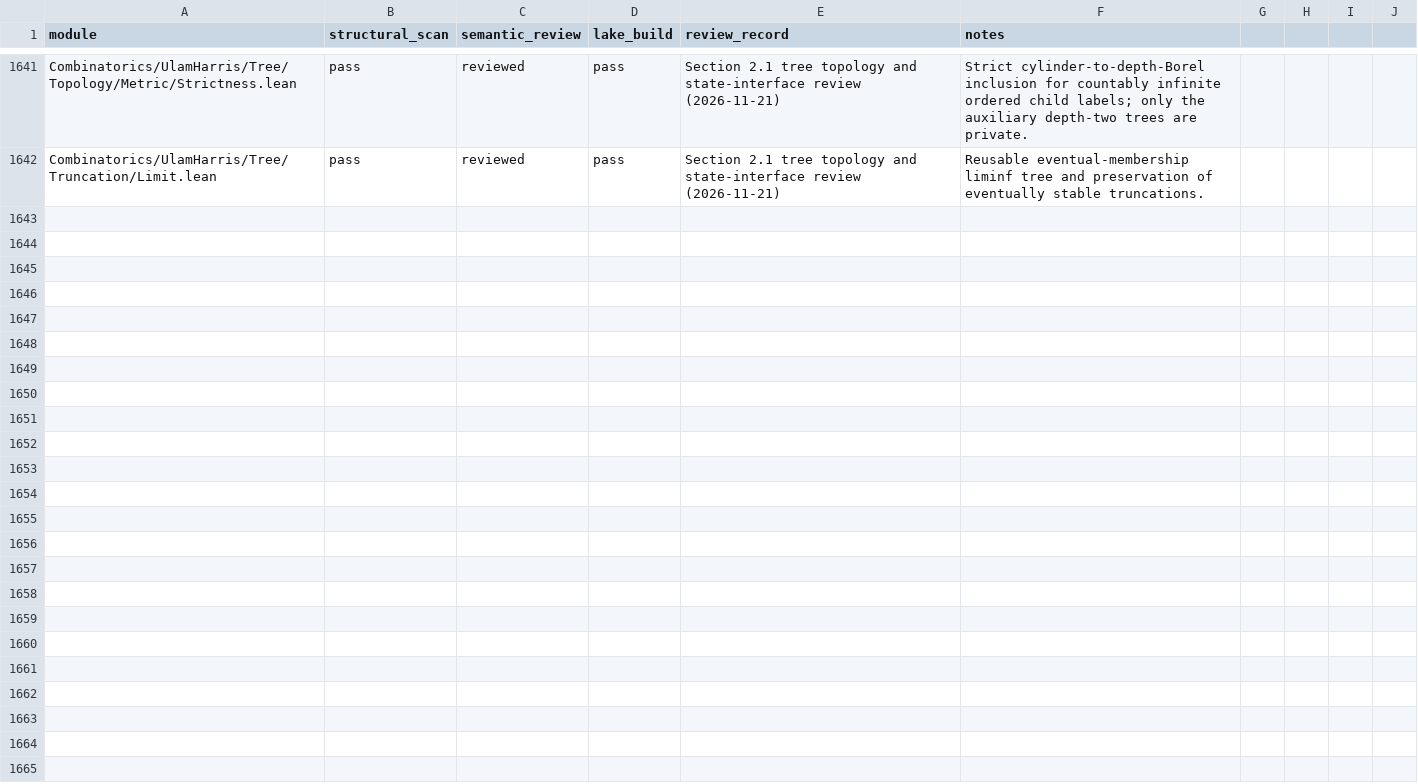
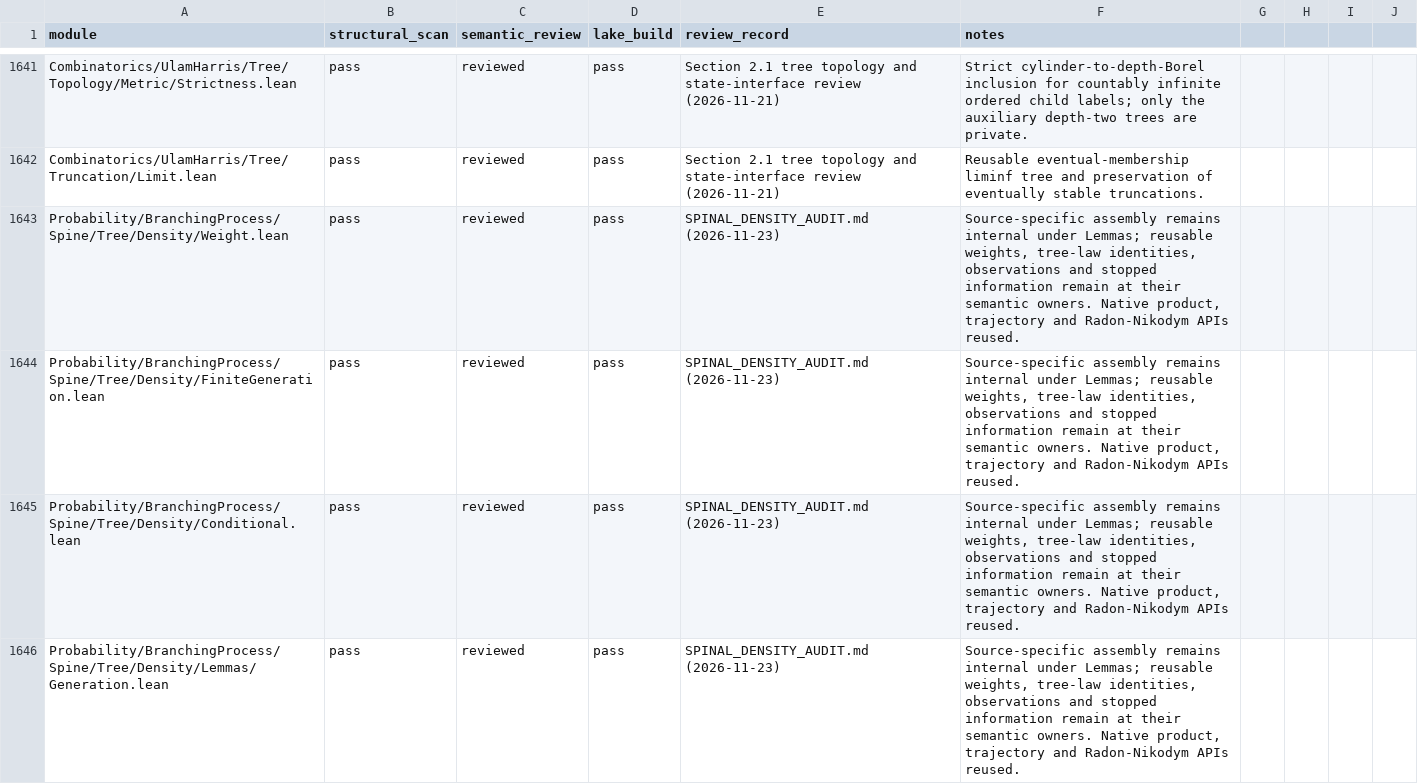
Before and after one commit to maix00/BranchingProcess, a CSV file: docs/architecture/MODULE_AUDIT_LEDGER.csv, drawn as a sheet; only a part is shown, gaps mark what is left out; the diff covers the shown part only; the diff names each change by its address in the sheet, - before the commit and + after, or states it on an @@ line.

Commit message:
Expose the realized spine addresses and finish the general spinal decomposition interface

```diff
--- a/docs/architecture/MODULE_AUDIT_LEDGER.csv
+++ b/docs/architecture/MODULE_AUDIT_LEDGER.csv
+row 1643: Probability/BranchingProcess/Spine/Tree/Density/Weight.lean | pass | reviewed | pass | SPINAL_DENSITY_AUDIT.md (2026-11-23) | Source-specific assembly remains internal under Lemmas; reusable weights, tree-law identities, observations and stopped information remain at their semantic owners. Native product, trajectory and Radon-Nikodym APIs reused.
+row 1644: Probability/BranchingProcess/Spine/Tree/Density/FiniteGeneration.lean | pass | reviewed | pass | SPINAL_DENSITY_AUDIT.md (2026-11-23) | Source-specific assembly remains internal under Lemmas; reusable weights, tree-law identities, observations and stopped information remain at their semantic owners. Native product, trajectory and Radon-Nikodym APIs reused.
+row 1645: Probability/BranchingProcess/Spine/Tree/Density/Conditional.lean | pass | reviewed | pass | SPINAL_DENSITY_AUDIT.md (2026-11-23) | Source-specific assembly remains internal under Lemmas; reusable weights, tree-law identities, observations and stopped information remain at their semantic owners. Native product, trajectory and Radon-Nikodym APIs reused.
+row 1646: Probability/BranchingProcess/Spine/Tree/Density/Lemmas/Generation.lean | pass | reviewed | pass | SPINAL_DENSITY_AUDIT.md (2026-11-23) | Source-specific assembly remains internal under Lemmas; reusable weights, tree-law identities, observations and stopped information remain at their semantic owners. Native product, trajectory and Radon-Nikodym APIs reused.
```
Also changed, not shown: 4 added rows elsewhere in this file, 13 other files.
